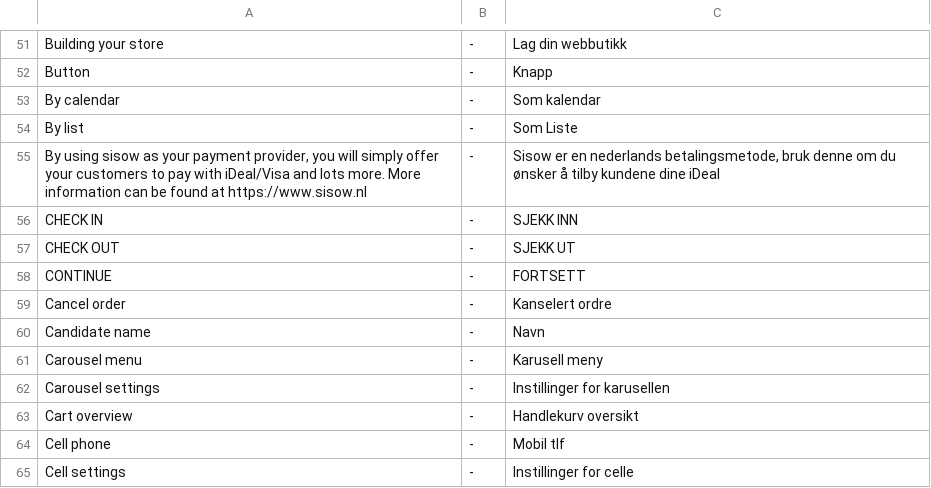
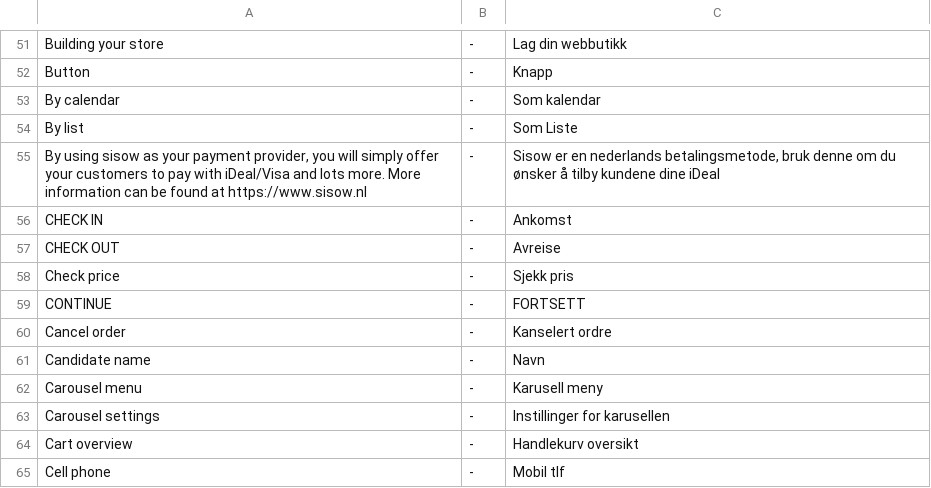
Before and after one commit to tamzidoronno/zaui-v4, a CSV file: com.getshop.client/ROOT/translation/w_nb_NO.csv, drawn as a sheet; only a part is shown, gaps mark what is left out; the shorter side is filled out with more unchanged rows.

```diff
--- a/com.getshop.client/ROOT/translation/w_nb_NO.csv
+++ b/com.getshop.client/ROOT/translation/w_nb_NO.csv
@@ -55,4 +55,5 @@ By list;-;Som Liste
 By using sisow as your payment provider, you will simply offer your customers to pay with iDeal/Visa and lots more. More information can be found at https://www.sisow.nl;-;Sisow er en nederlands betalingsmetode, bruk denne om du ønsker å tilby kundene dine iDeal
-CHECK IN;-;SJEKK INN
-CHECK OUT;-;SJEKK UT
+CHECK IN;-;Ankomst
+CHECK OUT;-;Avreise
+Check price;-;Sjekk pris
 CONTINUE;-;FORTSETT
```
Also changed, not shown: 3 other files.
